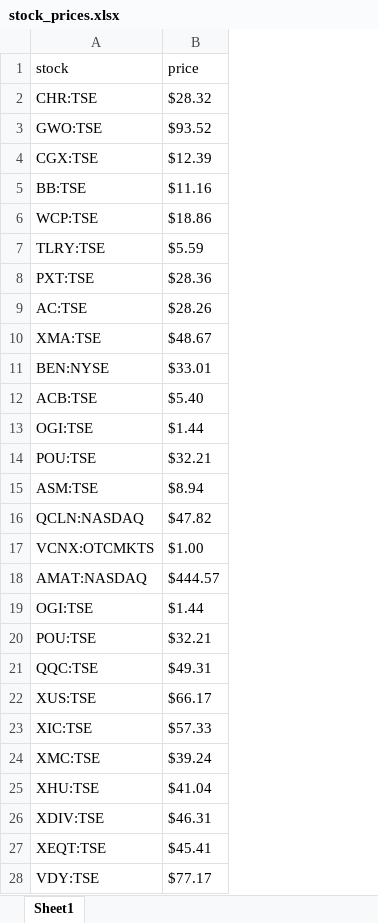
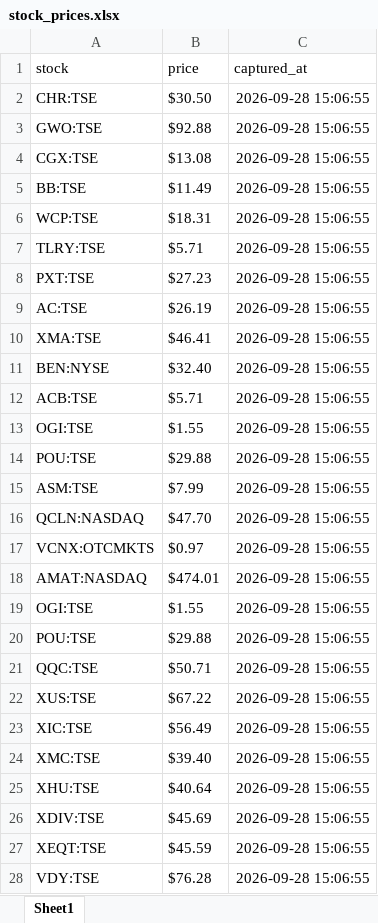
Before and after one commit to kmcgregr/docker_stockwebscrapper, an Excel workbook: stockwebscrapper/stock_prices.xlsx, sheet Sheet1, drawn as a sheet; only a part is shown; values as stored, in another font and other column widths than the file's, no borders; the diff covers the shown part only; the diff names each change by its address in the sheet, - before the commit and + after, or states it on an @@ line.

```diff
--- a/stockwebscrapper/stock_prices.xlsx (sheet Sheet1)
+++ b/stockwebscrapper/stock_prices.xlsx (sheet Sheet1)
+column C (captured_at), rows 2-28: all 2026-09-28 15:06:55
-B2 (price): $28.32
+B2 (price): $30.50
-B3 (price): $93.52
+B3 (price): $92.88
-B4 (price): $12.39
+B4 (price): $13.08
-B5 (price): $11.16
+B5 (price): $11.49
-B6 (price): $18.86
+B6 (price): $18.31
-B7 (price): $5.59
+B7 (price): $5.71
-B8 (price): $28.36
+B8 (price): $27.23
-B9 (price): $28.26
+B9 (price): $26.19
-B10 (price): $48.67
+B10 (price): $46.41
-B11 (price): $33.01
+B11 (price): $32.40
-B12 (price): $5.40
+B12 (price): $5.71
-B13 (price): $1.44
+B13 (price): $1.55
-B14 (price): $32.21
+B14 (price): $29.88
-B15 (price): $8.94
+B15 (price): $7.99
-B16 (price): $47.82
+B16 (price): $47.70
-B17 (price): $1.00
+B17 (price): $0.97
-B18 (price): $444.57
+B18 (price): $474.01
-B19 (price): $1.44
+B19 (price): $1.55
-B20 (price): $32.21
+B20 (price): $29.88
-B21 (price): $49.31
+B21 (price): $50.71
-B22 (price): $66.17
+B22 (price): $67.22
-B23 (price): $57.33
+B23 (price): $56.49
-B24 (price): $39.24
+B24 (price): $39.40
-B25 (price): $41.04
+B25 (price): $40.64
-B26 (price): $46.31
+B26 (price): $45.69
-B27 (price): $45.41
+B27 (price): $45.59
-B28 (price): $77.17
+B28 (price): $76.28
```
Also changed, not shown: 8 edited cells elsewhere in this sheet, 1 other file.
